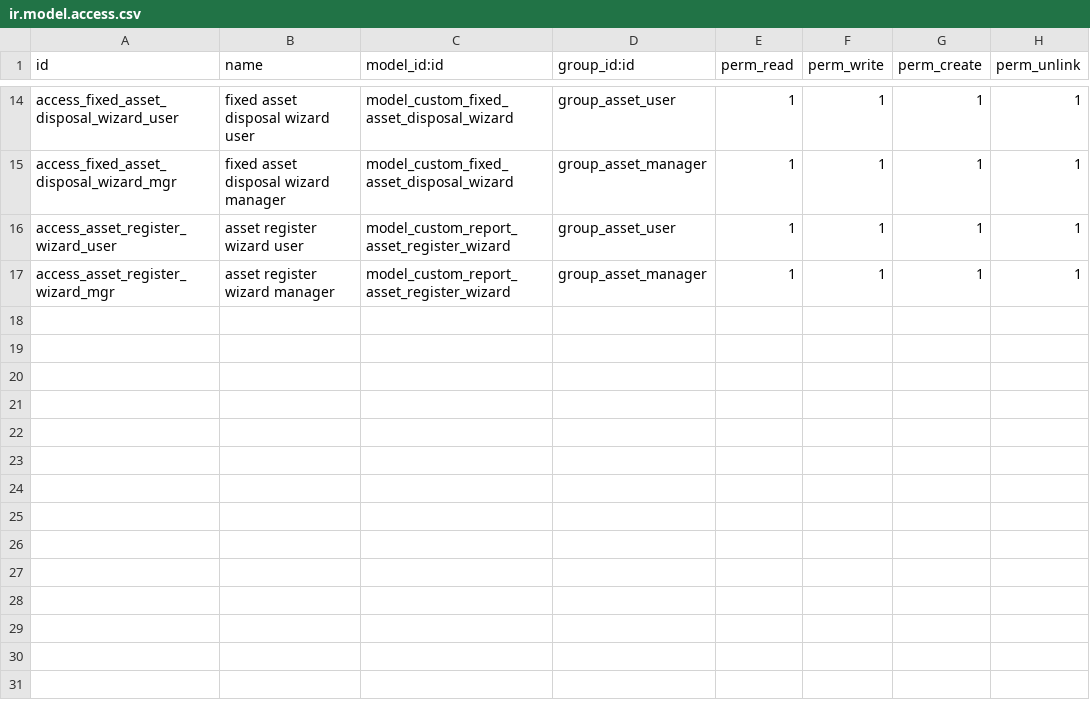
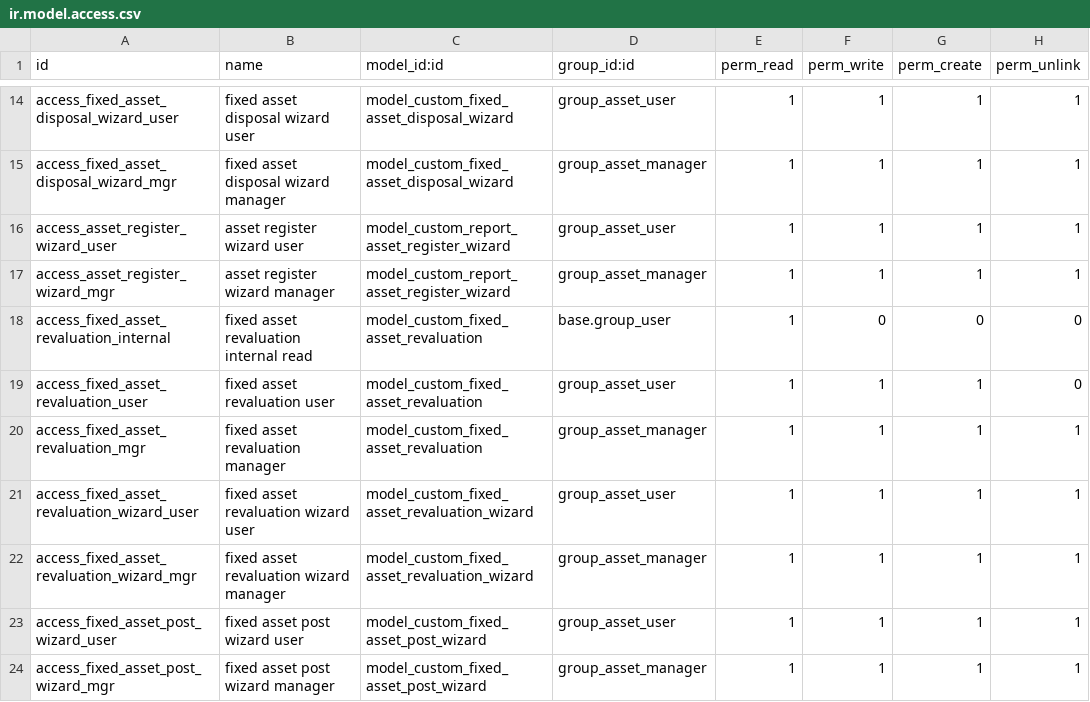
Before and after one commit to sarangrumah/odoo-platform, a CSV file: addons/ee_gap/custom_accounting_asset/security/ir.model.access.csv, drawn as a sheet; only a part is shown, gaps mark what is left out; the diff names each change by its address in the sheet, - before the commit and + after, or states it on an @@ line.

```diff
--- a/addons/ee_gap/custom_accounting_asset/security/ir.model.access.csv
+++ b/addons/ee_gap/custom_accounting_asset/security/ir.model.access.csv
+row 18: access_fixed_asset_revaluation_internal | fixed asset revaluation internal read | model_custom_fixed_asset_revaluation | base.group_user | 1 | 0 | 0 | 0
+row 19: access_fixed_asset_revaluation_user | fixed asset revaluation user | model_custom_fixed_asset_revaluation | group_asset_user | 1 | 1 | 1 | 0
+row 20: access_fixed_asset_revaluation_mgr | fixed asset revaluation manager | model_custom_fixed_asset_revaluation | group_asset_manager | 1 | 1 | 1 | 1
+row 21: access_fixed_asset_revaluation_wizard_user | fixed asset revaluation wizard user | model_custom_fixed_asset_revaluation_wizard | group_asset_user | 1 | 1 | 1 | 1
+row 22: access_fixed_asset_revaluation_wizard_mgr | fixed asset revaluation wizard manager | model_custom_fixed_asset_revaluation_wizard | group_asset_manager | 1 | 1 | 1 | 1
+row 23: access_fixed_asset_post_wizard_user | fixed asset post wizard user | model_custom_fixed_asset_post_wizard | group_asset_user | 1 | 1 | 1 | 1
+row 24: access_fixed_asset_post_wizard_mgr | fixed asset post wizard manager | model_custom_fixed_asset_post_wizard | group_asset_manager | 1 | 1 | 1 | 1
```
Also changed, not shown: 19 other files.
